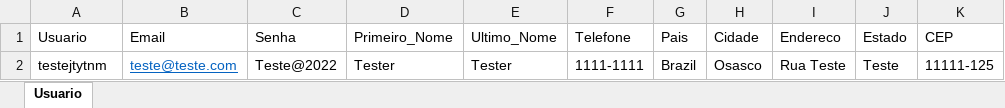
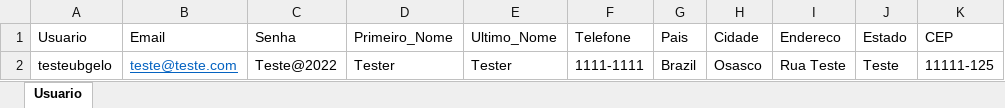
Before and after one commit to gabrielms01/Advantage-Shoopping, an Excel workbook: Usuario_Cadastro.xlsx, sheet Usuario, drawn as a sheet; values as stored, in another font and other column widths than the file's, no borders; the diff names each change by its address in the sheet, - before the commit and + after, or states it on an @@ line.

```diff
--- a/Usuario_Cadastro.xlsx (sheet Usuario)
+++ b/Usuario_Cadastro.xlsx (sheet Usuario)
-A2 (Usuario): testejtytnm
+A2 (Usuario): testeubgelo
```
Also changed, not shown: 4 other files.
